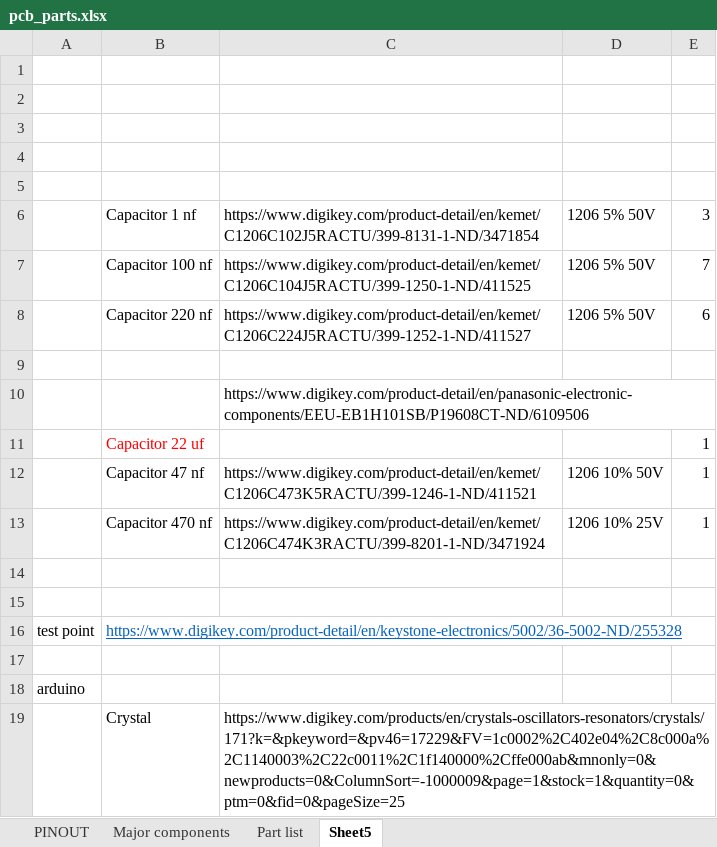
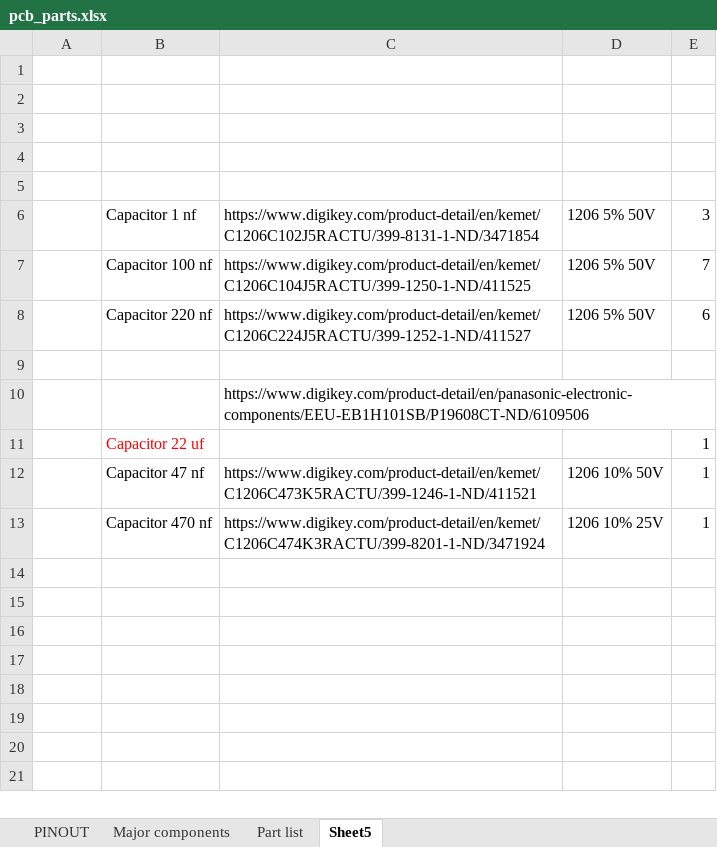
Before and after one commit to xz-group/PiCar, an Excel workbook: hw/motorcontrol/pcb_parts.xlsx, sheet Sheet5, drawn as a sheet; values as stored, in another font and other column widths than the file's, no borders; the diff names each change by its address in the sheet, - before the commit and + after, or states it on an @@ line.

Commit message:
parts

```diff
--- a/hw/motorcontrol/pcb_parts.xlsx (sheet Sheet5)
+++ b/hw/motorcontrol/pcb_parts.xlsx (sheet Sheet5)
-row 14: (empty)
-row 15: (empty)
-row 16: test point | https://www.digikey.com/product-detail/en/keystone-electronics/5002/36-5002-ND/255328
-row 17: (empty)
-row 18: arduino
-row 19:  | Crystal | https://www.digikey.com/products/en/crystals-oscillators-resonators/crystals/171?k=&pkeyword=&pv46=17229&FV=1c0002%2C402e04%2C8c000a%2C1140003%2C22c0011%2C1f140000%2Cffe000ab&mnonly=0&newproducts=0&ColumnSort=-1000009&page=1&stock=1&quantity=0&ptm=0&fid=0&pageSize=25
```
Also changed, not shown: sheet Major components.
